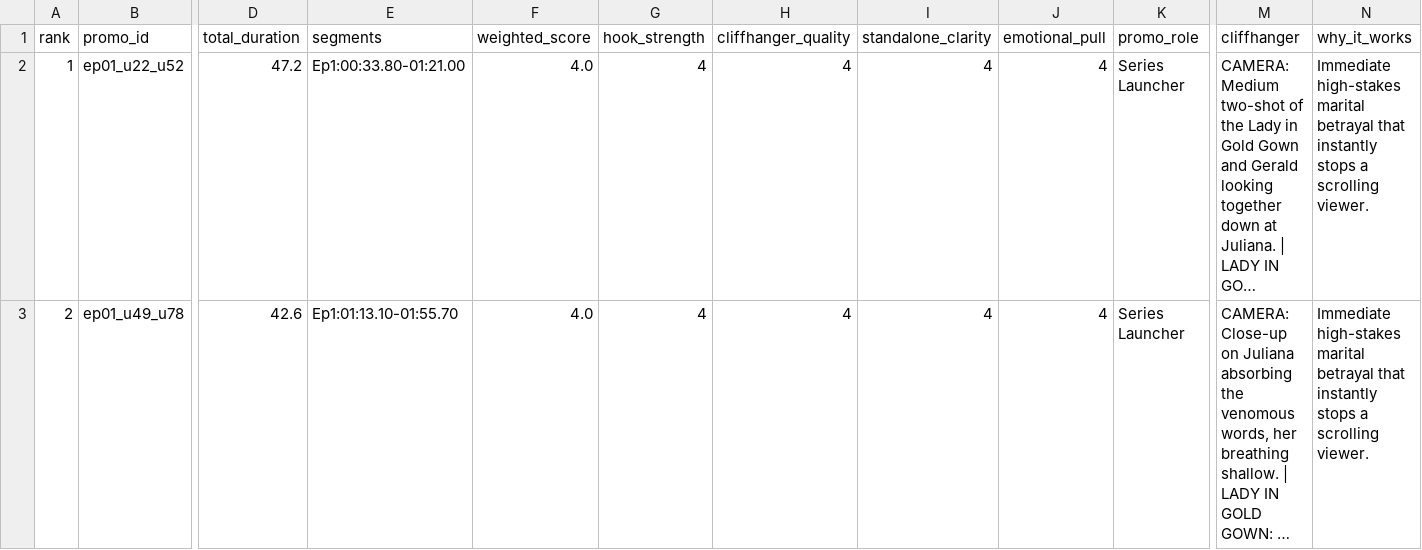
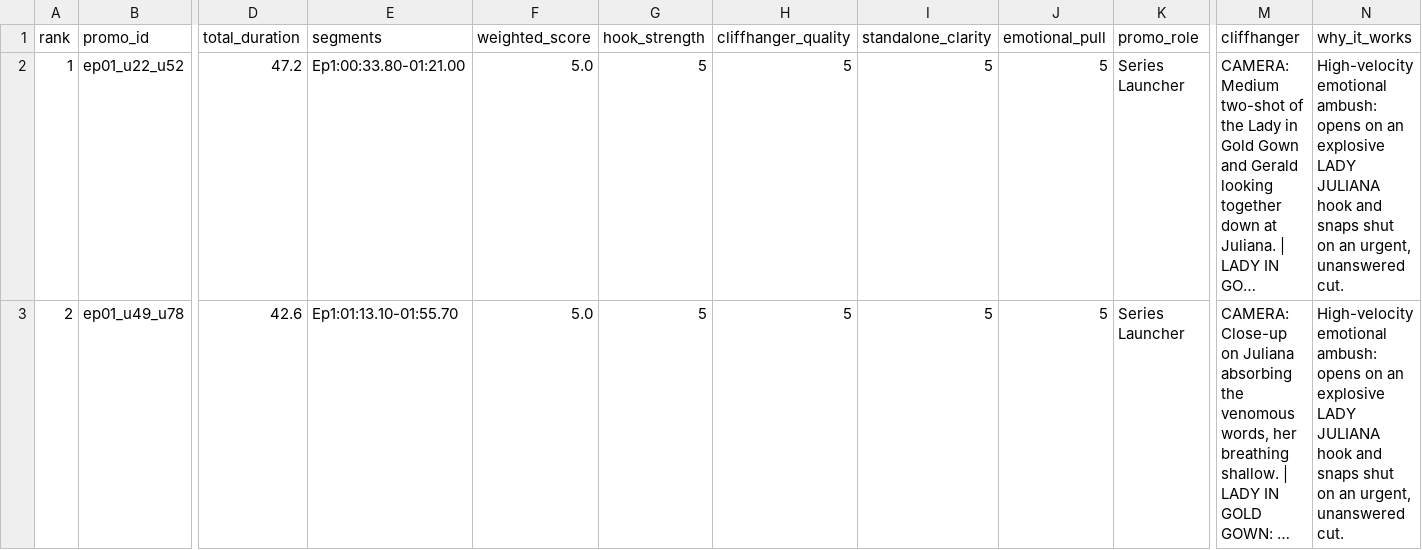
Before and after one commit to ashwinayadav6281/Kuku_AI_Generalist, a CSV file: output/promos.csv, drawn as a sheet; only a part is shown, gaps mark what is left out; long unchanged cells end in …; the diff covers the shown part only; the diff names each change by its address in the sheet, - before the commit and + after, or states it on an @@ line.

Commit message:
Update Kuku TV high-contrast editorial Streamlit UI and script teleprompter

```diff
--- a/output/promos.csv
+++ b/output/promos.csv
-F2:F3 (weighted_score): 4.0
+F2:F3 (weighted_score): 5.0
-G2:G3 (hook_strength): 4
+G2:G3 (hook_strength): 5
-H2:H3 (cliffhanger_quality): 4
+H2:H3 (cliffhanger_quality): 5
-I2:I3 (standalone_clarity): 4
+I2:I3 (standalone_clarity): 5
-J2:J3 (emotional_pull): 4
+J2:J3 (emotional_pull): 5
-N2:N3 (why_it_works): Immediate high-stakes marital betrayal that instantly stops a scrolling viewer.
+N2:N3 (why_it_works): High-velocity emotional ambush: opens on an explosive LADY JULIANA hook and snaps shut on an urgent, unanswered cut.
```
Also changed, not shown: 75 edited cells elsewhere in this file, output/stability_runs/run1/promos.csv, output/stability_runs/run2/promos.csv, 23 other files.
